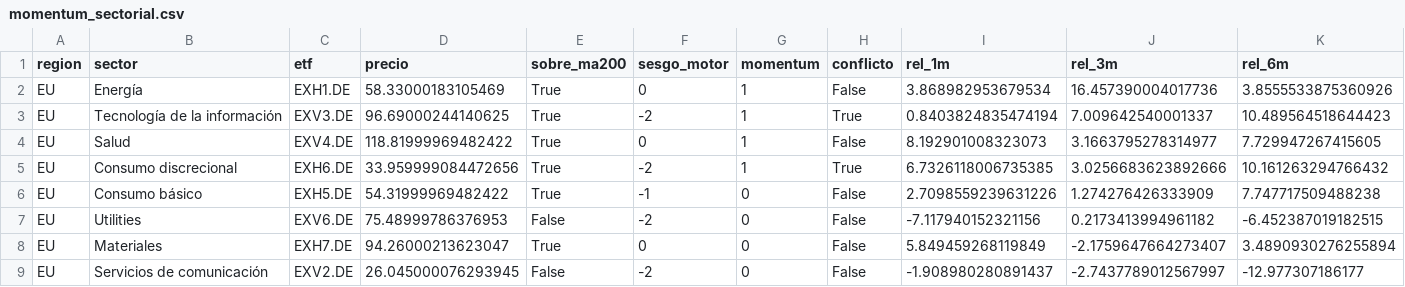
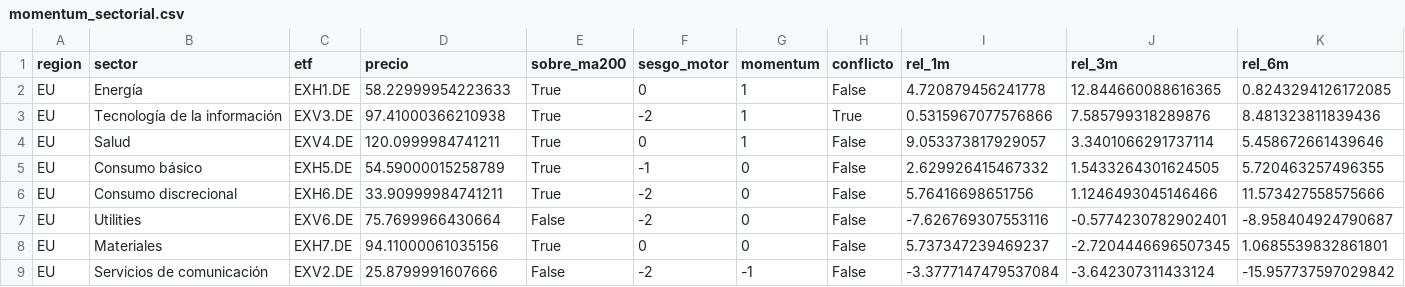
Before and after one commit to jmm-mlg/Macro-daily, a CSV file: data/momentum_sectorial.csv, drawn as a sheet; only a part is shown; the diff covers the shown part only.

```diff
--- a/data/momentum_sectorial.csv
+++ b/data/momentum_sectorial.csv
@@ -1,9 +1,9 @@
 region,sector,etf,precio,sobre_ma200,sesgo_motor,momentum,conflicto,rel_1m,rel_3m,rel_6m
-EU,Energía,EXH1.DE,58.33000183105469,True,0,1,False,3.868982953679534,16.457390004017736,3.8555533875360926
-EU,Tecnología de la información,EXV3.DE,96.69000244140625,True,-2,1,True,0.8403824835474194,7.009642540001337,10.489564518644423
-EU,Salud,EXV4.DE,118.81999969482422,True,0,1,False,8.192901008323073,3.1663795278314977,7.729947267415605
-EU,Consumo discrecional,EXH6.DE,33.959999084472656,True,-2,1,True,6.7326118006735385,3.0256683623892666,10.161263294766432
-EU,Consumo básico,EXH5.DE,54.31999969482422,True,-1,0,False,2.7098559239631226,1.274276426333909,7.747717509488238
-EU,Utilities,EXV6.DE,75.48999786376953,False,-2,0,False,-7.117940152321156,0.2173413994961182,-6.452387019182515
-EU,Materiales,EXH7.DE,94.26000213623047,True,0,0,False,5.849459268119849,-2.1759647664273407,3.4890930276255894
-EU,Servicios de comunicación,EXV2.DE,26.045000076293945,False,-2,0,False,-1.908980280891437,-2.7437789012567997,-12.977307186177
+EU,Energía,EXH1.DE,58.22999954223633,True,0,1,False,4.720879456241778,12.844660088616365,0.8243294126172085
+EU,Tecnología de la información,EXV3.DE,97.41000366210938,True,-2,1,True,0.5315967077576866,7.585799318289876,8.481323811839436
+EU,Salud,EXV4.DE,120.0999984741211,True,0,1,False,9.053373817929057,3.3401066291737114,5.458672661439646
+EU,Consumo básico,EXH5.DE,54.59000015258789,True,-1,0,False,2.629926415467332,1.5433264301624505,5.720463257496355
+EU,Consumo discrecional,EXH6.DE,33.90999984741211,True,-2,0,False,5.76416698651756,1.1246493045146466,11.573427558575666
+EU,Utilities,EXV6.DE,75.7699966430664,False,-2,0,False,-7.626769307553116,-0.5774230782902401,-8.958404924790687
+EU,Materiales,EXH7.DE,94.11000061035156,True,0,0,False,5.737347239469237,-2.7204446696507345,1.0685539832861801
+EU,Servicios de comunicación,EXV2.DE,25.8799991607666,False,-2,-1,False,-3.3777147479537084,-3.642307311433124,-15.957737597029842
```
Also changed, not shown: 3 added rows, 3 removed rows and 48 edited cells elsewhere in this file, data/fichas.csv, data/history.csv, 12 other files.
